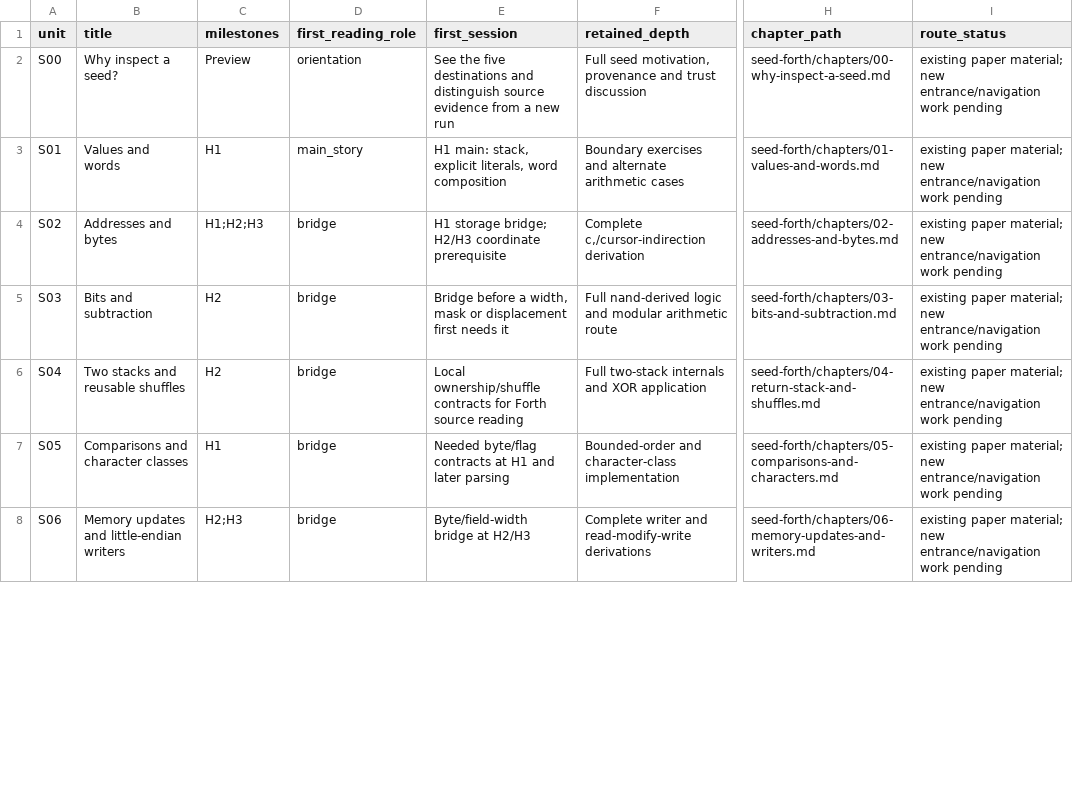
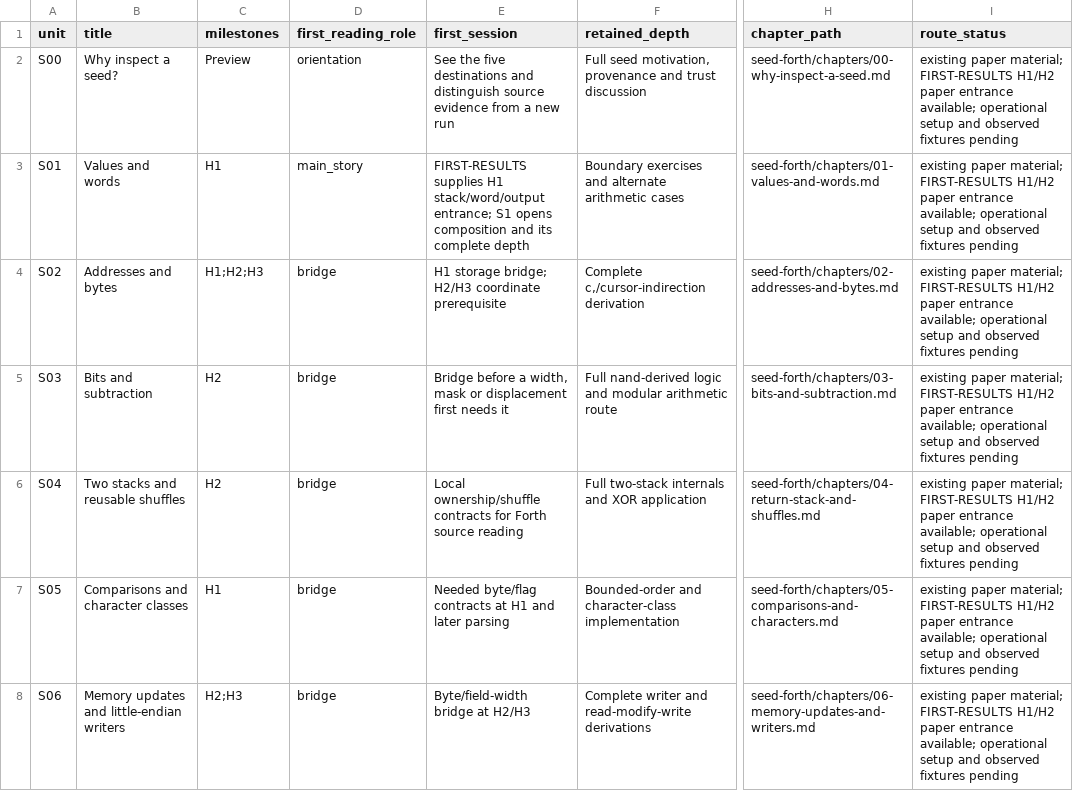
Before and after one commit to delta9000/seed-forth, a CSV file: books/narrative-map.csv, drawn as a sheet; only a part is shown, gaps mark what is left out; the diff covers the shown part only; the diff names each change by its address in the sheet, - before the commit and + after, or states it on an @@ line.

```diff
--- a/books/narrative-map.csv
+++ b/books/narrative-map.csv
-I2:I8 (route_status): …paper material; new entrance/navigation work pending
+I2:I8 (route_status): …paper material; FIRST-RESULTS H1/H2 paper entrance available; operational setup and observed fixtures pending
-E3 (first_session): H1 main: stack, explicit literals, word composition
+E3 (first_session): FIRST-RESULTS supplies H1 stack/word/output entrance; S1 opens composition and its complete depth
```
Also changed, not shown: 45 edited cells elsewhere in this file, books/coverage.csv, 13 other files.
